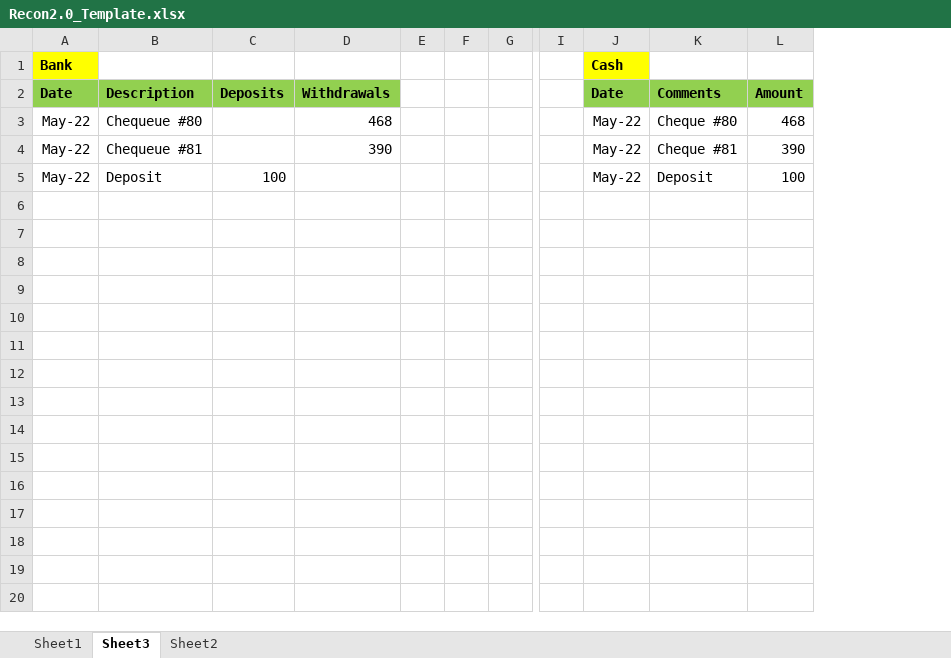
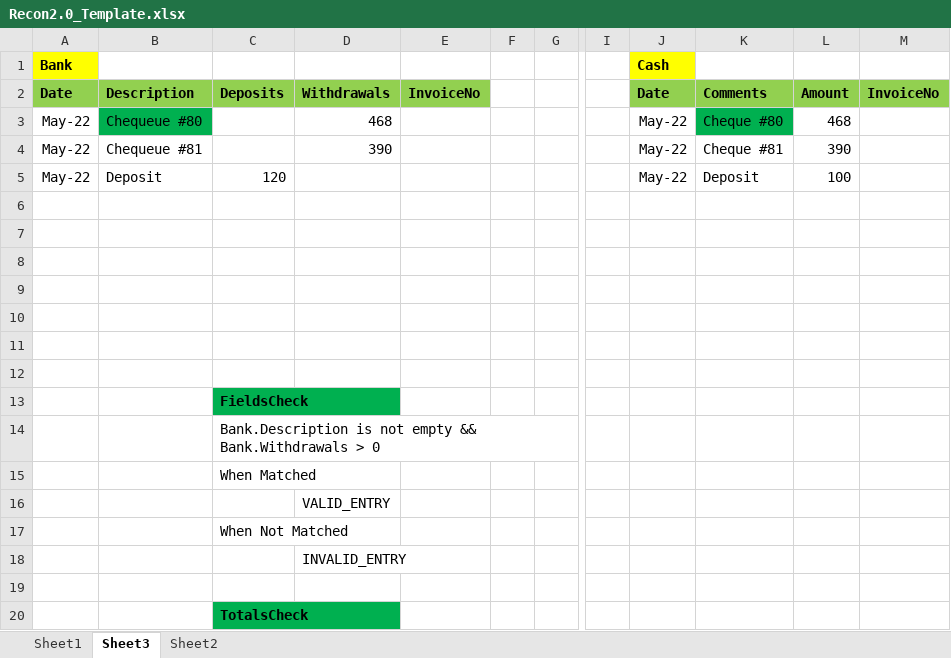
Before and after one commit to SaiprasadKrishnamurthy/recon2.0, an Excel workbook: reconciliation-engine/illustrations/Recon2.0_Template.xlsx, sheet Sheet3, drawn as a sheet; only a part is shown, gaps mark what is left out; values as stored, in another font and other column widths than the file's, no borders; removed rows and columns are numbered as before the commit, all else as after; rows hold the shown columns only; the diff covers the shown part only; the diff names each change by its address in the sheet, - before the commit and + after, or states it on an @@ line.

```diff
--- a/reconciliation-engine/illustrations/Recon2.0_Template.xlsx (sheet Sheet3)
+++ b/reconciliation-engine/illustrations/Recon2.0_Template.xlsx (sheet Sheet3)
-column C, rows 2-5: Deposits |  |  | 100
+column C, rows 2-5: Deposits |  |  | 120
-column E, empty
+column E, row 2: InvoiceNo
+column M, row 2: InvoiceNo
-B3 fill: none
+B3 fill: #00B050
-K3 fill: none
+K3 fill: #00B050
+row 6: (empty)
+row 7: (empty)
+row 8: (empty)
+row 9: (empty)
+row 10: (empty)
+row 11: (empty)
+row 12: (empty)
+row 13:  |  | FieldsCheck
+row 14:  |  | Bank.Description is not empty && Bank.Withdrawals > 0
+row 15:  |  | When Matched
+row 16:  |  |  | VALID_ENTRY
+row 17:  |  | When Not Matched
+row 18:  |  |  | INVALID_ENTRY
+row 19: (empty)
+row 20:  |  | TotalsCheck
```
Also changed, not shown: 16 added rows elsewhere in this sheet, sheet Sheet2, 42 other files.
